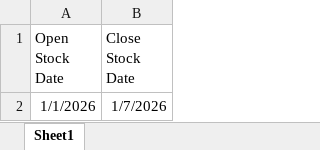
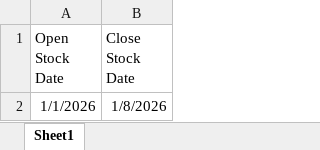
Before and after one commit to sinnarasu1972-ops/Stock-Kundali, an Excel workbook: Date.xlsx, sheet Sheet1, drawn as a sheet; values as stored, in another font and other column widths than the file's, no borders; the diff names each change by its address in the sheet, - before the commit and + after, or states it on an @@ line.

Commit message:
Add files via upload

```diff
--- a/Date.xlsx (sheet Sheet1)
+++ b/Date.xlsx (sheet Sheet1)
-B2 (Close Stock Date): 1/7/2026
+B2 (Close Stock Date): 1/8/2026
```
